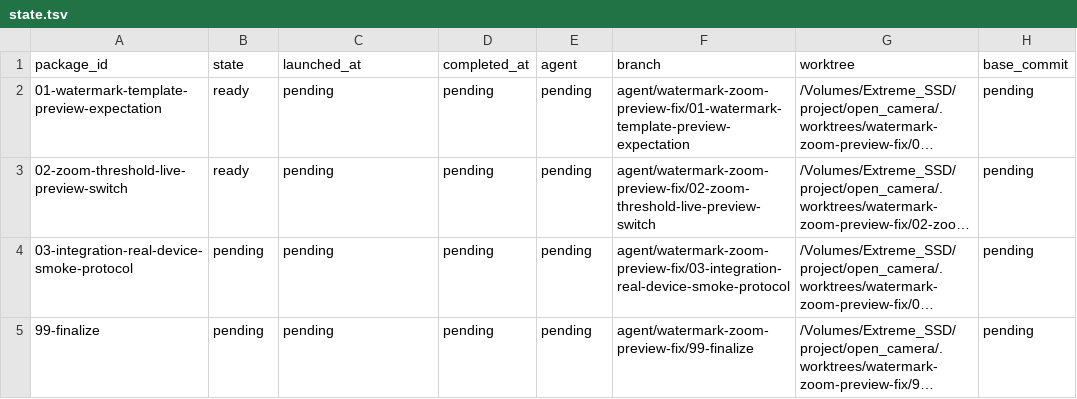
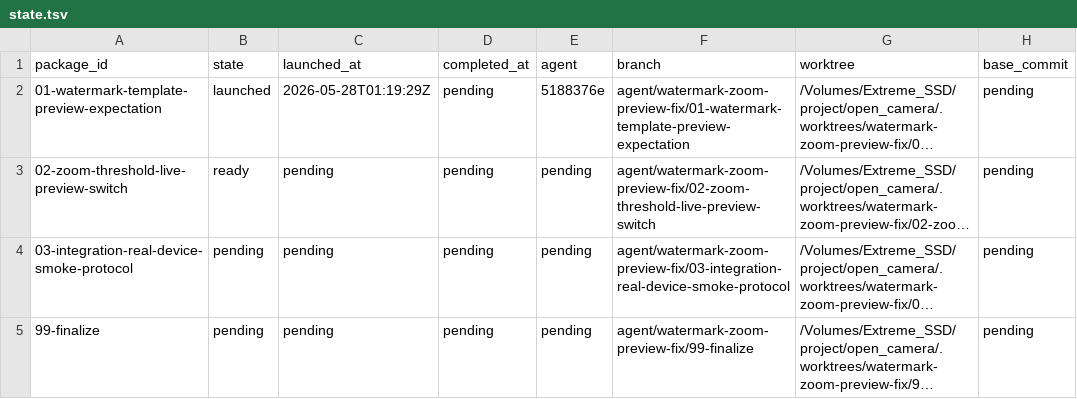
Before and after one commit to teotis/teotis-camera, a TSV file: docs/plans/real-device-watermark-zoom-preview-fix-orchestration/status/state.tsv, drawn as a sheet; only a part is shown; long unchanged cells end in …; the diff names each change by its address in the sheet, - before the commit and + after, or states it on an @@ line.

```diff
--- a/docs/plans/real-device-watermark-zoom-preview-fix-orchestration/status/state.tsv
+++ b/docs/plans/real-device-watermark-zoom-preview-fix-orchestration/status/state.tsv
-B2 (state): ready
+B2 (state): launched
-C2 (launched_at): pending
+C2 (launched_at): 2026-05-28T01:19:29Z
-E2 (agent): pending
+E2 (agent): 5188376e
```
Also changed, not shown: 3 other files.
